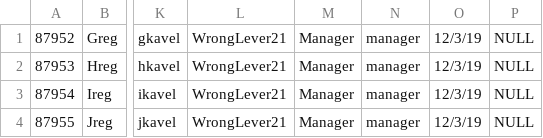
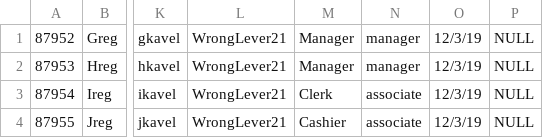
Before and after one commit to wheeler-dylan/CSC411-DB, a CSV file: data/employee.csv, drawn as a sheet; only a part is shown, gaps mark what is left out; the diff names each change by its address in the sheet, - before the commit and + after, or states it on an @@ line.

```diff
--- a/data/employee.csv
+++ b/data/employee.csv
-M3: Manager
+M3: Clerk
-N3:N4: manager
+N3:N4: associate
-M4: Manager
+M4: Cashier
```
Also changed, not shown: 5 other files.
